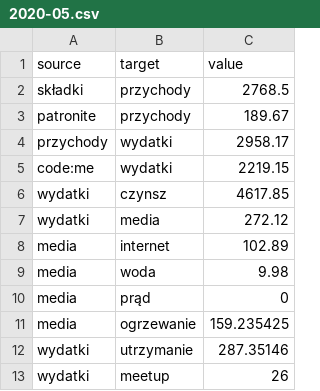
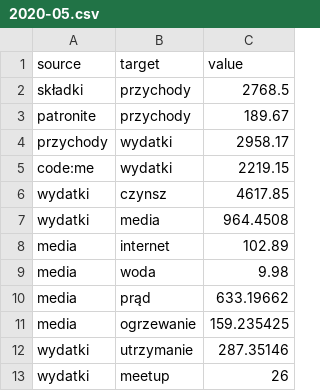
Before and after one commit to hspsh/hsp.sh-legacy, a CSV file: finances/2020-05.csv, drawn as a sheet.

```diff
--- a/finances/2020-05.csv
+++ b/finances/2020-05.csv
@@ -6,6 +6,6 @@ code:me,wydatki,2219.15
 wydatki,czynsz,4617.85
-wydatki,media,272.12
+wydatki,media,964.4508
 media,internet,102.89
 media,woda,9.98
-media,prąd,0
+media,prąd,633.19662
 media,ogrzewanie,159.235425
```
Also changed, not shown: 1 other file.
